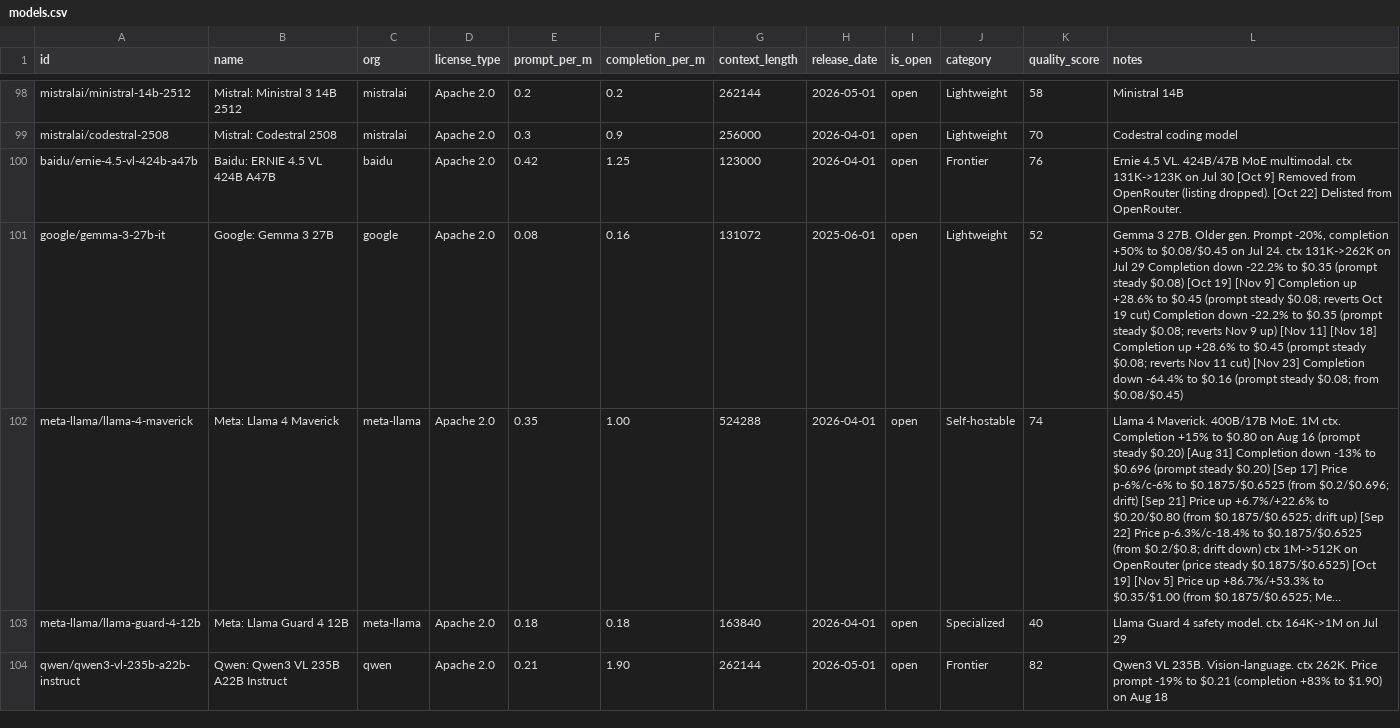
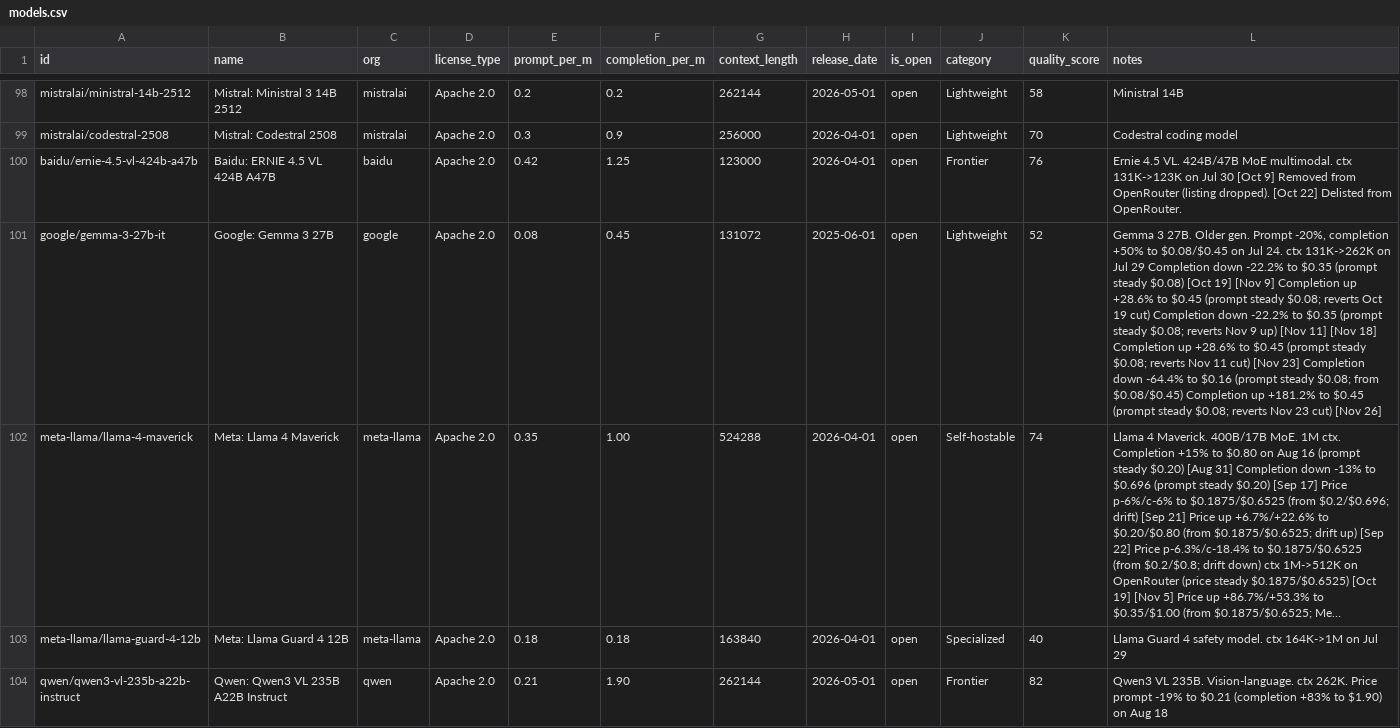
Before and after one commit to startakovsky/llm-model-tracker, a CSV file: models.csv, drawn as a sheet; only a part is shown, gaps mark what is left out; long unchanged cells end in …; the diff covers the shown part only; the diff names each change by its address in the sheet, - before the commit and + after, or states it on an @@ line.

```diff
--- a/models.csv
+++ b/models.csv
-F101 (completion_per_m): 0.16
+F101 (completion_per_m): 0.45
-L101 (notes): …from $0.08/$0.45)
+L101 (notes): …from $0.08/$0.45) Completion up +181.2% to $0.45 (prompt steady $0.08; reverts Nov 23 cut) [Nov 26]
```
Also changed, not shown: 1 added row and 17 edited cells elsewhere in this file, 3 other files.
